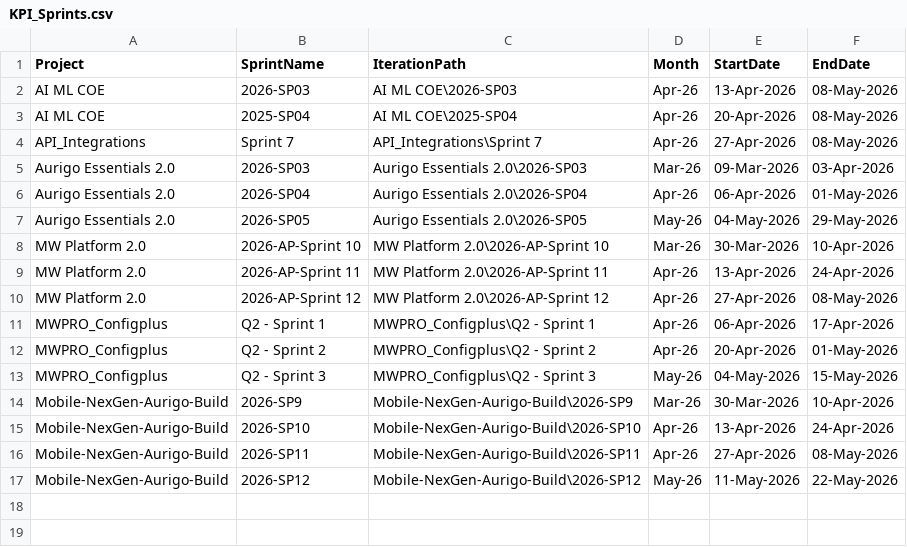
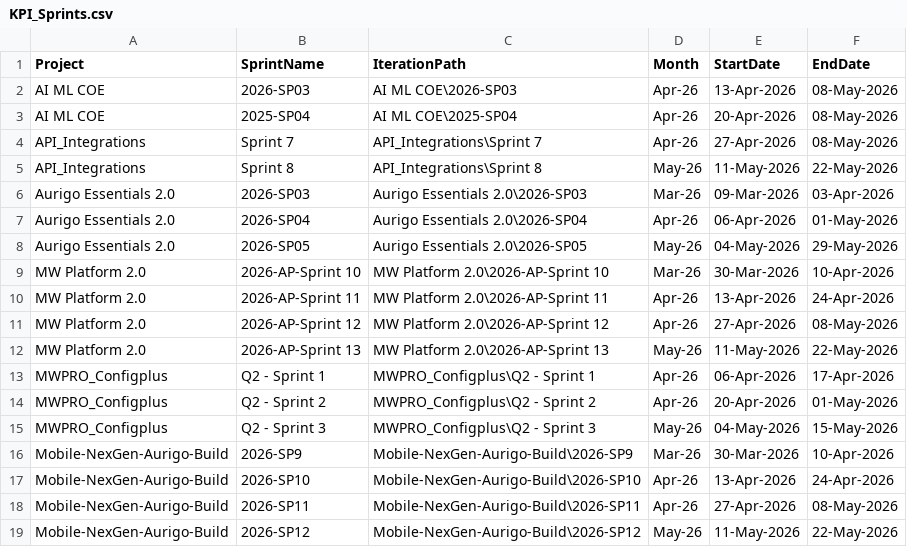
Before and after one commit to manishwali/Experiment, a CSV file: KPI_Sprints.csv, drawn as a sheet.

```diff
--- a/KPI_Sprints.csv
+++ b/KPI_Sprints.csv
@@ -4,2 +4,3 @@
 "API_Integrations","Sprint 7","API_Integrations\Sprint 7","Apr-26","27-Apr-2026","08-May-2026"
+"API_Integrations","Sprint 8","API_Integrations\Sprint 8","May-26","11-May-2026","22-May-2026"
 "Aurigo Essentials 2.0","2026-SP03","Aurigo Essentials 2.0\2026-SP03","Mar-26","09-Mar-2026","03-Apr-2026"
@@ -10,2 +11,3 @@
 "MW Platform 2.0","2026-AP-Sprint 12","MW Platform 2.0\2026-AP-Sprint 12","Apr-26","27-Apr-2026","08-May-2026"
+"MW Platform 2.0","2026-AP-Sprint 13","MW Platform 2.0\2026-AP-Sprint 13","May-26","11-May-2026","22-May-2026"
 "MWPRO_Configplus","Q2 - Sprint 1","MWPRO_Configplus\Q2 - Sprint 1","Apr-26","06-Apr-2026","17-Apr-2026"
```
Also changed, not shown: KPI_Bugs.csv, KPI_PBIs.csv.
